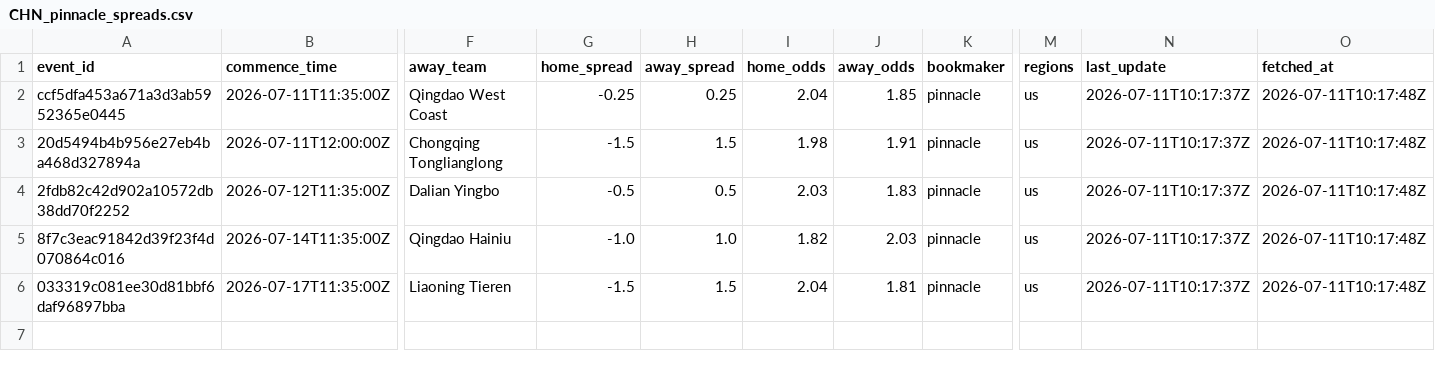
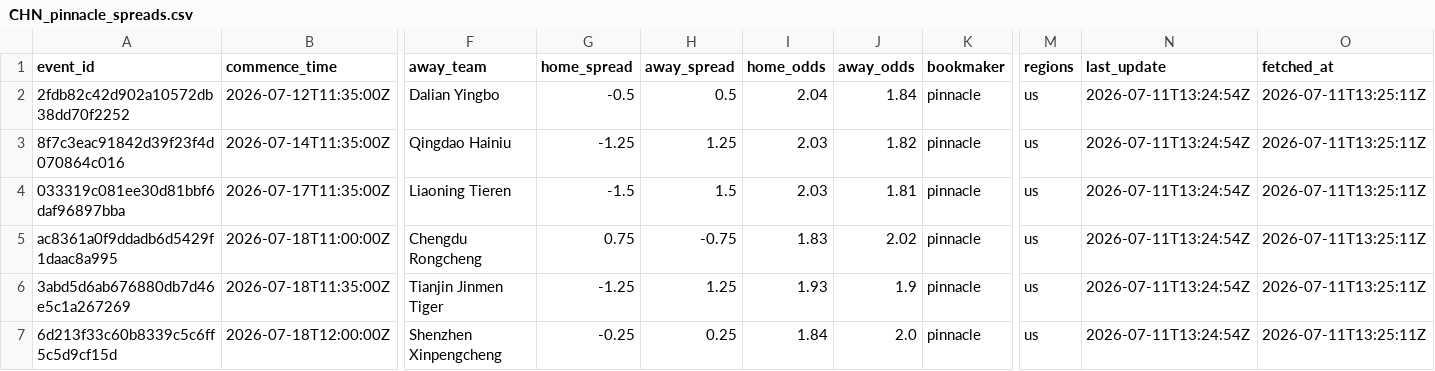
Before and after one commit to jiajun-builds/cslmonitor, a CSV file: data/raw_data/CHN_pinnacle_spreads.csv, drawn as a sheet; only a part is shown, gaps mark what is left out; removed rows and columns are numbered as before the commit, all else as after; rows hold the shown columns only; the diff names each change by its address in the sheet, - before the commit and + after, or states it on an @@ line.

```diff
--- a/data/raw_data/CHN_pinnacle_spreads.csv
+++ b/data/raw_data/CHN_pinnacle_spreads.csv
-row 2: ccf5dfa453a671a3d3ab5952365e0445 | 2026-07-11T11:35:00Z | Qingdao West Coast | -0.25 | 0.25 | 2.04 | 1.85 | pinnacle | us | 2026-07-11T10:17:37Z | 2026-07-11T10:17:48Z
-row 3: 20d5494b4b956e27eb4ba468d327894a | 2026-07-11T12:00:00Z | Chongqing Tonglianglong | -1.5 | 1.5 | 1.98 | 1.91 | pinnacle | us | 2026-07-11T10:17:37Z | 2026-07-11T10:17:48Z
-I2 (home_odds): 2.03
+I2 (home_odds): 2.04
-J2 (away_odds): 1.83
+J2 (away_odds): 1.84
-N2:N4 (last_update): 2026-07-11T10:17:37Z
+N2:N4 (last_update): 2026-07-11T13:24:54Z
-O2:O4 (fetched_at): 2026-07-11T10:17:48Z
+O2:O4 (fetched_at): 2026-07-11T13:25:11Z
-G3 (home_spread): -1.0
+G3 (home_spread): -1.25
-H3 (away_spread): 1.0
+H3 (away_spread): 1.25
-I3 (home_odds): 1.82
+I3 (home_odds): 2.03
-J3 (away_odds): 2.03
+J3 (away_odds): 1.82
-I4 (home_odds): 2.04
+I4 (home_odds): 2.03
+row 5: ac8361a0f9ddadb6d5429f1daac8a995 | 2026-07-18T11:00:00Z | Chengdu Rongcheng | 0.75 | -0.75 | 1.83 | 2.02 | pinnacle | us | 2026-07-11T13:24:54Z | 2026-07-11T13:25:11Z
+row 6: 3abd5d6ab676880db7d46e5c1a267269 | 2026-07-18T11:35:00Z | Tianjin Jinmen Tiger | -1.25 | 1.25 | 1.93 | 1.9 | pinnacle | us | 2026-07-11T13:24:54Z | 2026-07-11T13:25:11Z
+row 7: 6d213f33c60b8339c5c6ff5c5d9cf15d | 2026-07-18T12:00:00Z | Shenzhen Xinpengcheng | -0.25 | 0.25 | 1.84 | 2.0 | pinnacle | us | 2026-07-11T13:24:54Z | 2026-07-11T13:25:11Z
```
Also changed, not shown: data/dashboard/csv/dashboard_meta.csv, data/dashboard/csv/upcoming_market_comparison.csv, 6 other files.
